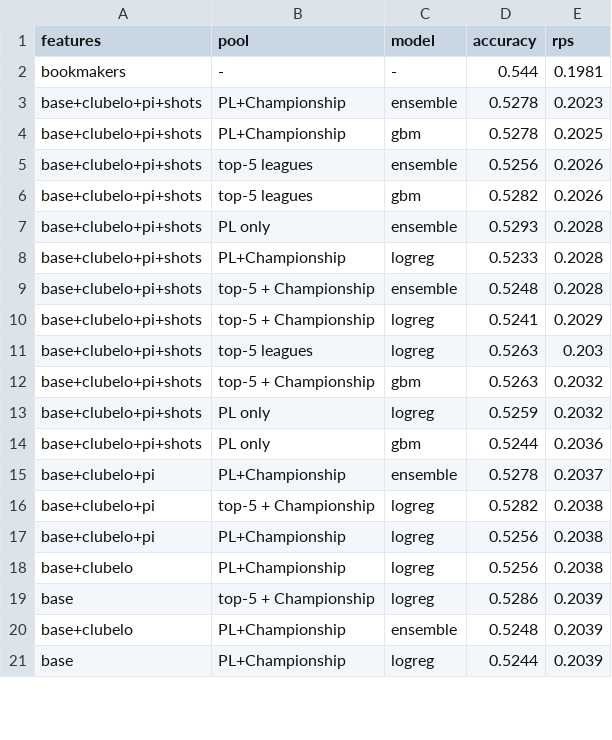
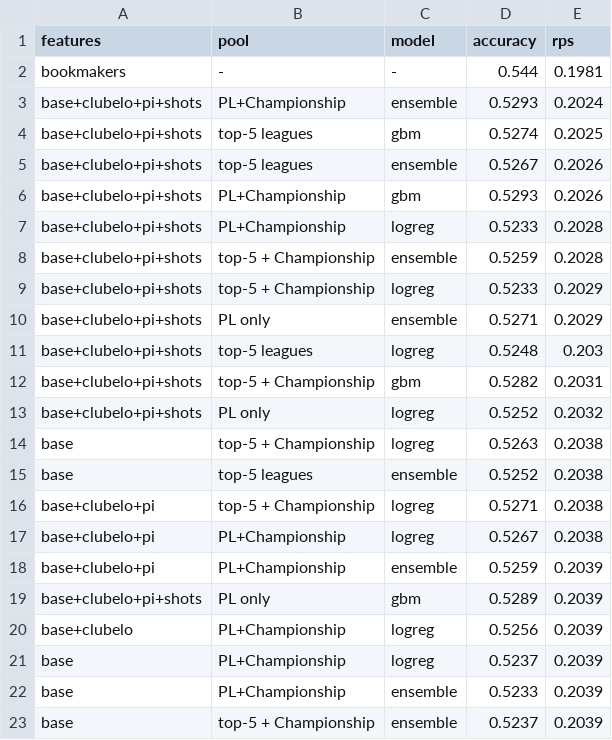
Before and after one commit to jcosta92/PL_Predictions, a CSV file: reports/experiments.csv, drawn as a sheet; only a part is shown; the diff covers the shown part only.

```diff
--- a/reports/experiments.csv
+++ b/reports/experiments.csv
@@ -2,20 +2,22 @@ features,pool,model,accuracy,rps
 bookmakers,-,-,0.544,0.1981
-base+clubelo+pi+shots,PL+Championship,ensemble,0.5278,0.2023
-base+clubelo+pi+shots,PL+Championship,gbm,0.5278,0.2025
-base+clubelo+pi+shots,top-5 leagues,ensemble,0.5256,0.2026
-base+clubelo+pi+shots,top-5 leagues,gbm,0.5282,0.2026
-base+clubelo+pi+shots,PL only,ensemble,0.5293,0.2028
+base+clubelo+pi+shots,PL+Championship,ensemble,0.5293,0.2024
+base+clubelo+pi+shots,top-5 leagues,gbm,0.5274,0.2025
+base+clubelo+pi+shots,top-5 leagues,ensemble,0.5267,0.2026
+base+clubelo+pi+shots,PL+Championship,gbm,0.5293,0.2026
 base+clubelo+pi+shots,PL+Championship,logreg,0.5233,0.2028
-base+clubelo+pi+shots,top-5 + Championship,ensemble,0.5248,0.2028
-base+clubelo+pi+shots,top-5 + Championship,logreg,0.5241,0.2029
-base+clubelo+pi+shots,top-5 leagues,logreg,0.5263,0.203
-base+clubelo+pi+shots,top-5 + Championship,gbm,0.5263,0.2032
-base+clubelo+pi+shots,PL only,logreg,0.5259,0.2032
-base+clubelo+pi+shots,PL only,gbm,0.5244,0.2036
-base+clubelo+pi,PL+Championship,ensemble,0.5278,0.2037
-base+clubelo+pi,top-5 + Championship,logreg,0.5282,0.2038
-base+clubelo+pi,PL+Championship,logreg,0.5256,0.2038
-base+clubelo,PL+Championship,logreg,0.5256,0.2038
-base,top-5 + Championship,logreg,0.5286,0.2039
-base+clubelo,PL+Championship,ensemble,0.5248,0.2039
-base,PL+Championship,logreg,0.5244,0.2039
+base+clubelo+pi+shots,top-5 + Championship,ensemble,0.5259,0.2028
+base+clubelo+pi+shots,top-5 + Championship,logreg,0.5233,0.2029
+base+clubelo+pi+shots,PL only,ensemble,0.5271,0.2029
+base+clubelo+pi+shots,top-5 leagues,logreg,0.5248,0.203
+base+clubelo+pi+shots,top-5 + Championship,gbm,0.5282,0.2031
+base+clubelo+pi+shots,PL only,logreg,0.5252,0.2032
+base,top-5 + Championship,logreg,0.5263,0.2038
+base,top-5 leagues,ensemble,0.5252,0.2038
+base+clubelo+pi,top-5 + Championship,logreg,0.5271,0.2038
+base+clubelo+pi,PL+Championship,logreg,0.5267,0.2038
+base+clubelo+pi,PL+Championship,ensemble,0.5259,0.2039
+base+clubelo+pi+shots,PL only,gbm,0.5289,0.2039
+base+clubelo,PL+Championship,logreg,0.5256,0.2039
+base,PL+Championship,logreg,0.5237,0.2039
+base,PL+Championship,ensemble,0.5233,0.2039
+base,top-5 + Championship,ensemble,0.5237,0.2039
```
Also changed, not shown: 6 added rows, 8 removed rows and 31 edited cells elsewhere in this file, data/processed/matches.csv, reports/backtest_by_season.csv, 24 other files.
